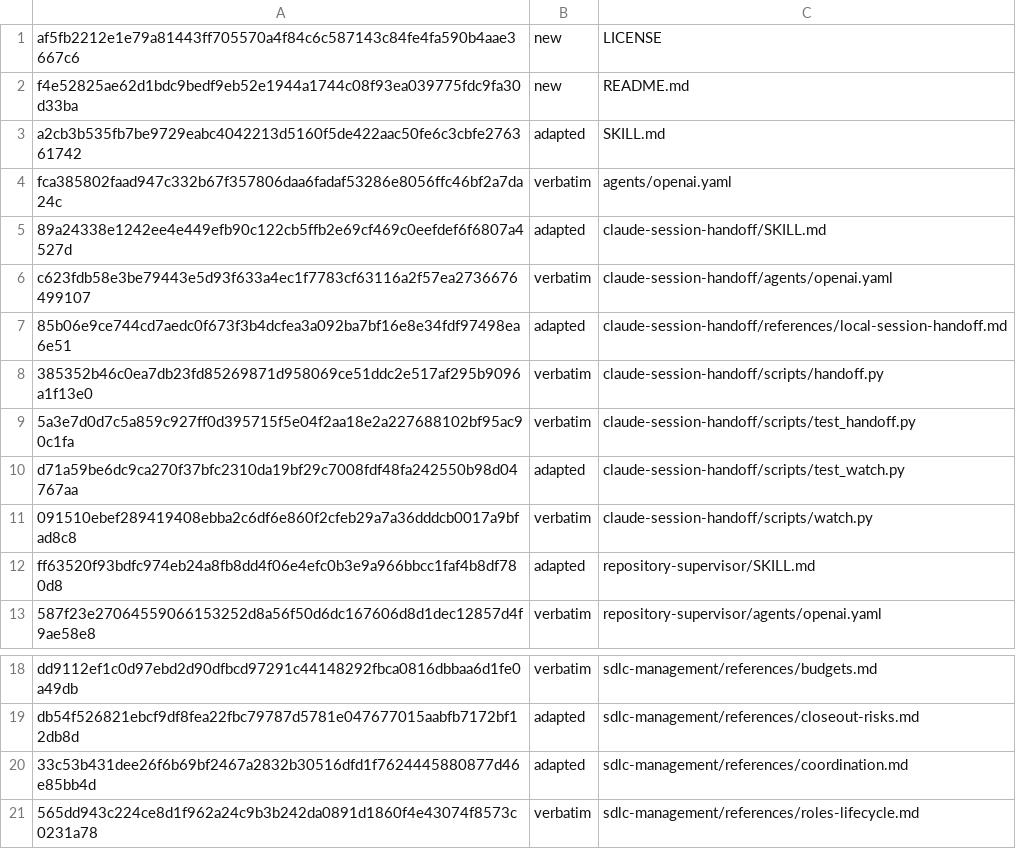
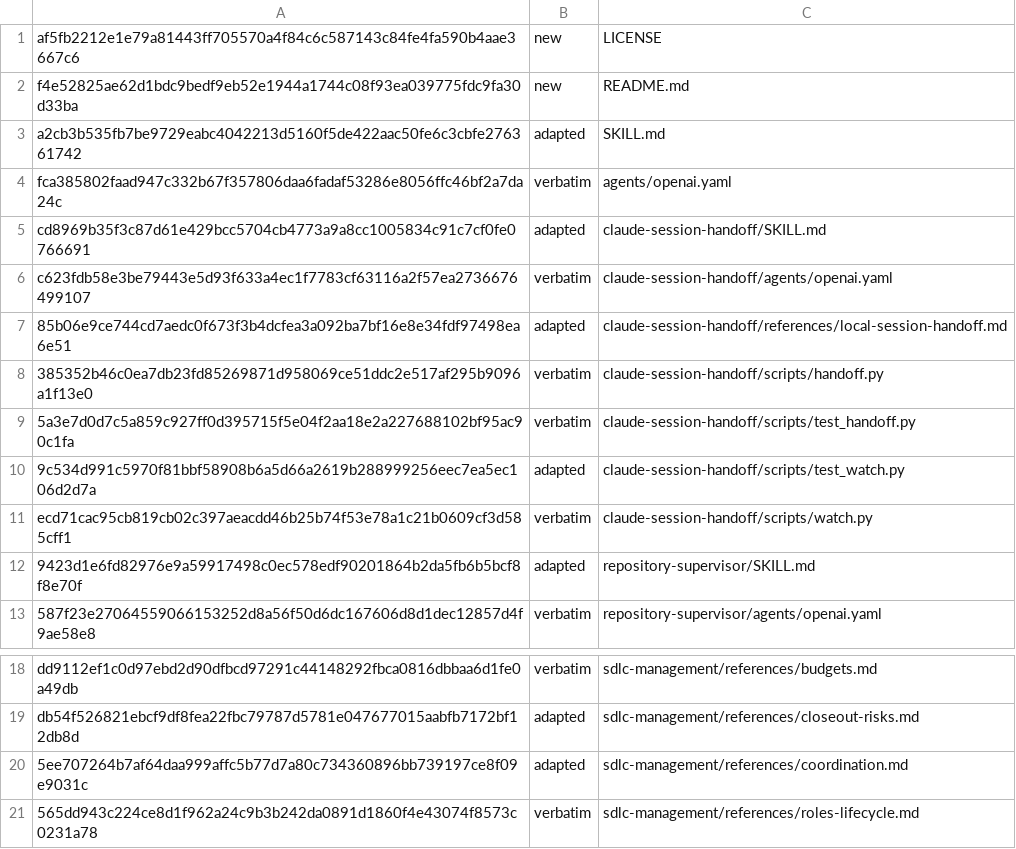
Before and after one commit to technicallypete/restruct-sdlc, a TSV file: MANIFEST.tsv, drawn as a sheet; only a part is shown, gaps mark what is left out.

```diff
--- a/MANIFEST.tsv
+++ b/MANIFEST.tsv
@@ -4,3 +4,3 @@ a2cb3b535fb7be9729eabc4042213d5160f5de422aac50fe6c3cbfe276361742	adapted	SKILL.m
 fca385802faad947c332b67f357806daa6fadaf53286e8056ffc46bf2a7da24c	verbatim	agents/openai.yaml
-89a24338e1242ee4e449efb90c122cb5ffb2e69cf469c0eefdef6f6807a4527d	adapted	claude-session-handoff/SKILL.md
+cd8969b35f3c87d61e429bcc5704cb4773a9a8cc1005834c91c7cf0fe0766691	adapted	claude-session-handoff/SKILL.md
 c623fdb58e3be79443e5d93f633a4ec1f7783cf63116a2f57ea2736676499107	verbatim	claude-session-handoff/agents/openai.yaml
@@ -9,5 +9,5 @@ c623fdb58e3be79443e5d93f633a4ec1f7783cf63116a2f57ea2736676499107	verbatim	claude
 5a3e7d0d7c5a859c927ff0d395715f5e04f2aa18e2a227688102bf95ac90c1fa	verbatim	claude-session-handoff/scripts/test_handoff.py
-d71a59be6dc9ca270f37bfc2310da19bf29c7008fdf48fa242550b98d04767aa	adapted	claude-session-handoff/scripts/test_watch.py
-091510ebef289419408ebba2c6df6e860f2cfeb29a7a36dddcb0017a9bfad8c8	verbatim	claude-session-handoff/scripts/watch.py
-ff63520f93bdfc974eb24a8fb8dd4f06e4efc0b3e9a966bbcc1faf4b8df780d8	adapted	repository-supervisor/SKILL.md
+9c534d991c5970f81bbf58908b6a5d66a2619b288999256eec7ea5ec106d2d7a	adapted	claude-session-handoff/scripts/test_watch.py
+ecd71cac95cb819cb02c397aeacdd46b25b74f53e78a1c21b0609cf3d585cff1	verbatim	claude-session-handoff/scripts/watch.py
+9423d1e6fd82976e9a59917498c0ec578edf90201864b2da5fb6b5bcf8f8e70f	adapted	repository-supervisor/SKILL.md
 587f23e27064559066153252d8a56f50d6dc167606d8d1dec12857d4f9ae58e8	verbatim	repository-supervisor/agents/openai.yaml
@@ -19,3 +19,3 @@ dd9112ef1c0d97ebd2d90dfbcd97291c44148292fbca0816dbbaa6d1fe0a49db	verbatim	sdlc-m
 db54f526821ebcf9df8fea22fbc79787d5781e047677015aabfb7172bf12db8d	adapted	sdlc-management/references/closeout-risks.md
-33c53b431dee26f6b69bf2467a2832b30516dfd1f7624445880877d46e85bb4d	adapted	sdlc-management/references/coordination.md
+5ee707264b7af64daa999affc5b77d7a80c734360896bb739197ce8f09e9031c	adapted	sdlc-management/references/coordination.md
 565dd943c224ce8d1f962a24c9b3b242da0891d1860f4e43074f8573c0231a78	verbatim	sdlc-management/references/roles-lifecycle.md
```
Also changed, not shown: 5 other files.
